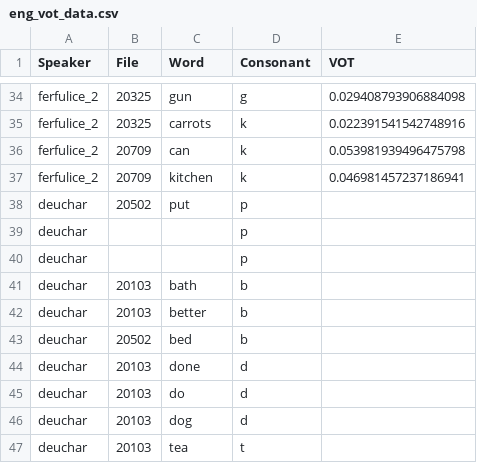
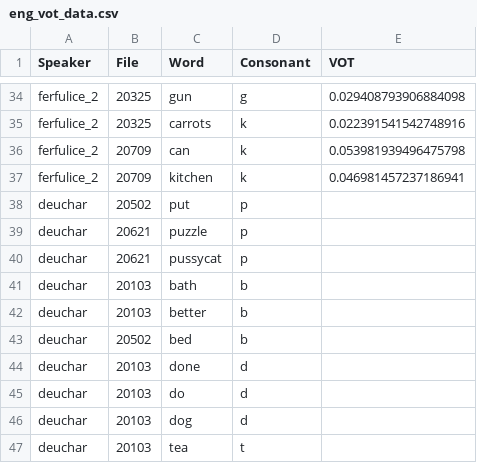
Before and after one commit to paynesa/bilingual-vot, a CSV file: eng_vot_data.csv, drawn as a sheet; only a part is shown, gaps mark what is left out.

```diff
--- a/eng_vot_data.csv
+++ b/eng_vot_data.csv
@@ -38,4 +38,4 @@ ferfulice_2,20709,kitchen,k,0.046981457237186941
 deuchar,20502,put,p,
-deuchar,,,p,
-deuchar,,,p,
+deuchar,20621,puzzle,p,
+deuchar,20621,pussycat,p,
 deuchar,20103,bath,b,
```
Also changed, not shown: 3 other files.
